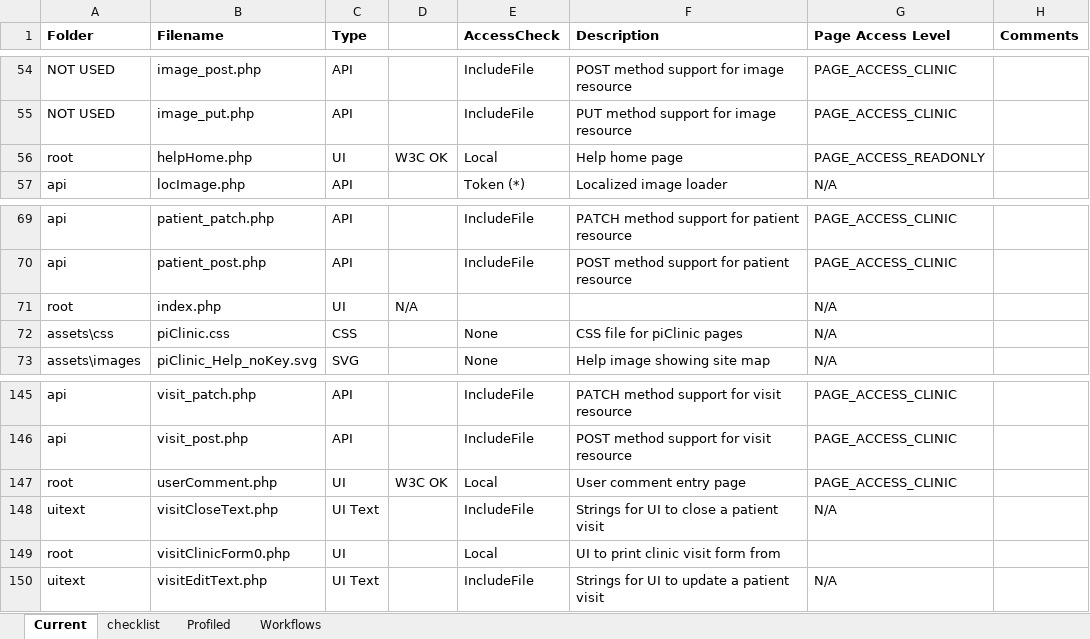
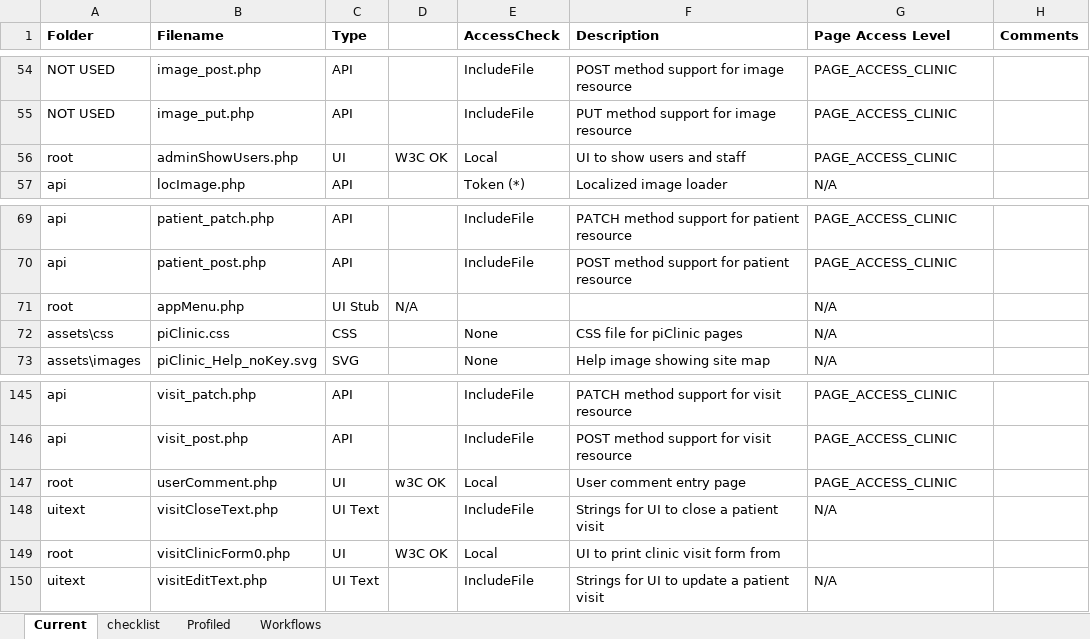
Before and after one commit to docsbydesign/piClinic, an Excel workbook: tools/web file descriptions.xlsx, sheet Current, drawn as a sheet; only a part is shown, gaps mark what is left out; values as stored, in another font and other column widths than the file's, no borders; the diff covers the shown part only; the diff names each change by its address in the sheet, - before the commit and + after, or states it on an @@ line.

```diff
--- a/tools/web file descriptions.xlsx (sheet Current)
+++ b/tools/web file descriptions.xlsx (sheet Current)
@@ row 56 moved to row 91: root @@
@@ row 18 moved to row 56: root @@
-B71 (Filename): index.php
+B71 (Filename): appMenu.php
-C71 (Type): UI
+C71 (Type): UI Stub
-D147: W3C OK
+D147: w3C OK
-D149: (empty)
+D149: W3C OK
```
Also changed, not shown: 6 added rows, 6 removed rows, 10 moved rows and 4 edited cells elsewhere in this sheet, 3 other files.
